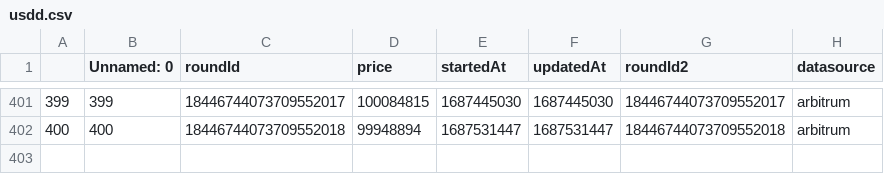
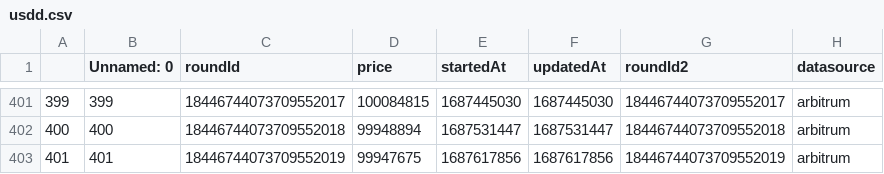
Before and after one commit to y2knot/oracle-fe, a CSV file: data/usdd.csv, drawn as a sheet; only a part is shown, gaps mark what is left out.

```diff
--- a/data/usdd.csv
+++ b/data/usdd.csv
@@ -402 +402,2 @@
 400,400,18446744073709552018,99948894,1687531447,1687531447,18446744073709552018,arbitrum
+401,401,18446744073709552019,99947675,1687617856,1687617856,18446744073709552019,arbitrum
```
Also changed, not shown: 1 other file.
